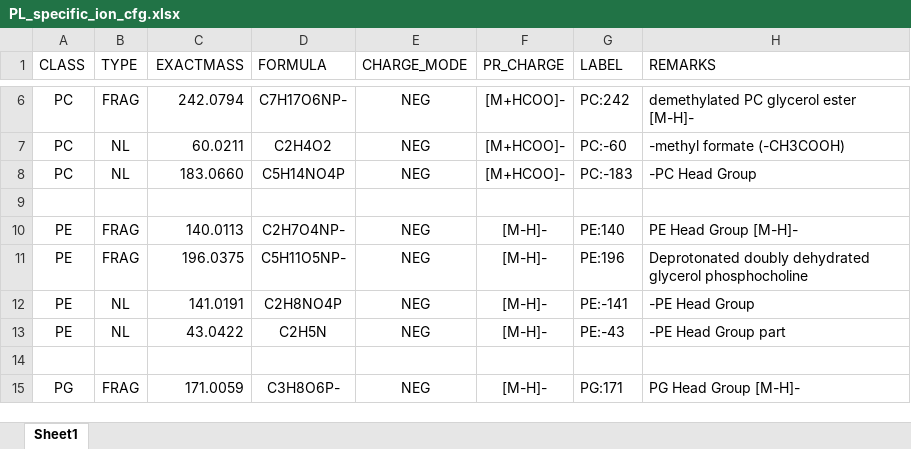
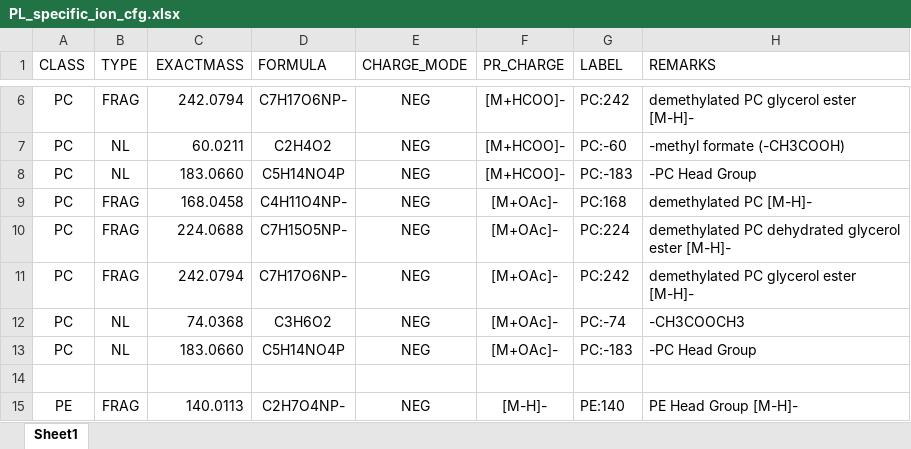
Before and after one commit to SysMedOs/lipidhunter, an Excel workbook: ConfigurationFiles/PL_specific_ion_cfg.xlsx, sheet Sheet1, drawn as a sheet; only a part is shown, gaps mark what is left out; the shorter side is filled out with more unchanged rows; values as stored, in another font and other column widths than the file's, no borders; the diff names each change by its address in the sheet, - before the commit and + after, or states it on an @@ line.

Commit message:
hot fix [M+OAc]- mode for PC lipids

```diff
--- a/ConfigurationFiles/PL_specific_ion_cfg.xlsx (sheet Sheet1)
+++ b/ConfigurationFiles/PL_specific_ion_cfg.xlsx (sheet Sheet1)
+row 9: PC | FRAG | 168.0458 | C4H11O4NP- | NEG | [M+OAc]- | PC:168 | demethylated PC [M-H]-
+row 10: PC | FRAG | 224.0688 | C7H15O5NP- | NEG | [M+OAc]- | PC:224 | demethylated PC dehydrated glycerol ester [M-H]-
+row 11: PC | FRAG | 242.0794 | C7H17O6NP- | NEG | [M+OAc]- | PC:242 | demethylated PC glycerol ester [M-H]-
+row 12: PC | NL | 74.0368 | C3H6O2 | NEG | [M+OAc]- | PC:-74 | -CH3COOCH3
+row 13: PC | NL | 183.0660 | C5H14NO4P | NEG | [M+OAc]- | PC:-183 | -PC Head Group
```
Also changed, not shown: 8 other files.
